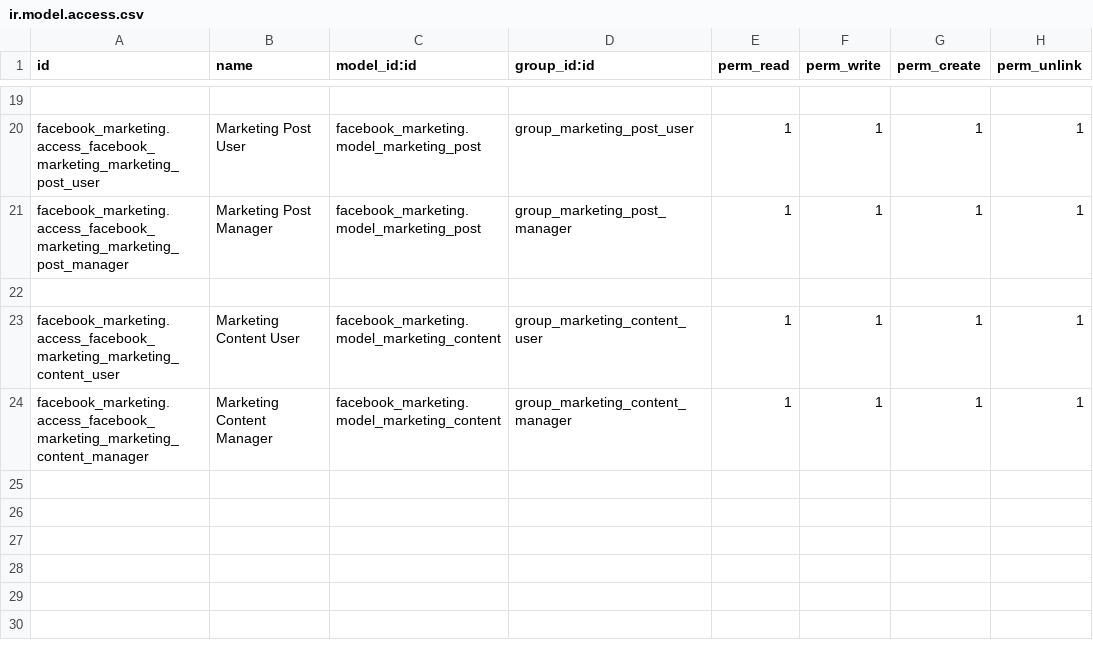
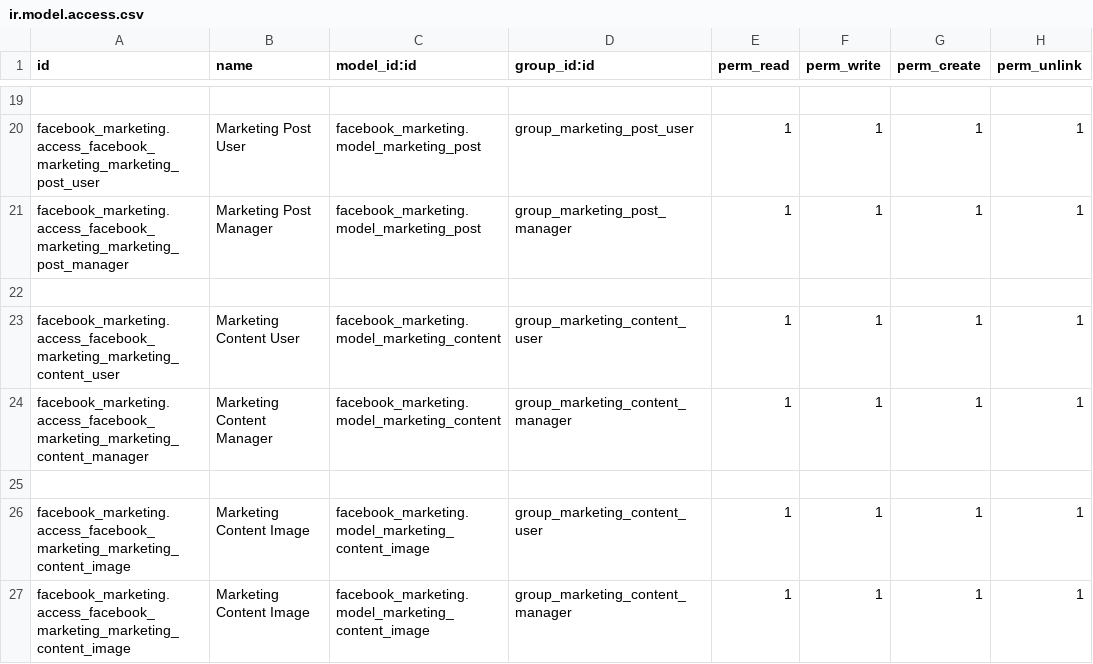
Before and after one commit to phmlhuyntrang/facebook_marketing, a CSV file: security/ir.model.access.csv, drawn as a sheet; only a part is shown, gaps mark what is left out; the diff names each change by its address in the sheet, - before the commit and + after, or states it on an @@ line.

Commit message:
update model marketing.product and marketing.blog

```diff
--- a/security/ir.model.access.csv
+++ b/security/ir.model.access.csv
+row 25: (empty)
+row 26: facebook_marketing.access_facebook_marketing_marketing_content_image | Marketing Content Image | facebook_marketing.model_marketing_content_image | group_marketing_content_user | 1 | 1 | 1 | 1
+row 27: facebook_marketing.access_facebook_marketing_marketing_content_image | Marketing Content Image | facebook_marketing.model_marketing_content_image | group_marketing_content_manager | 1 | 1 | 1 | 1
```
Also changed, not shown: 15 other files.
